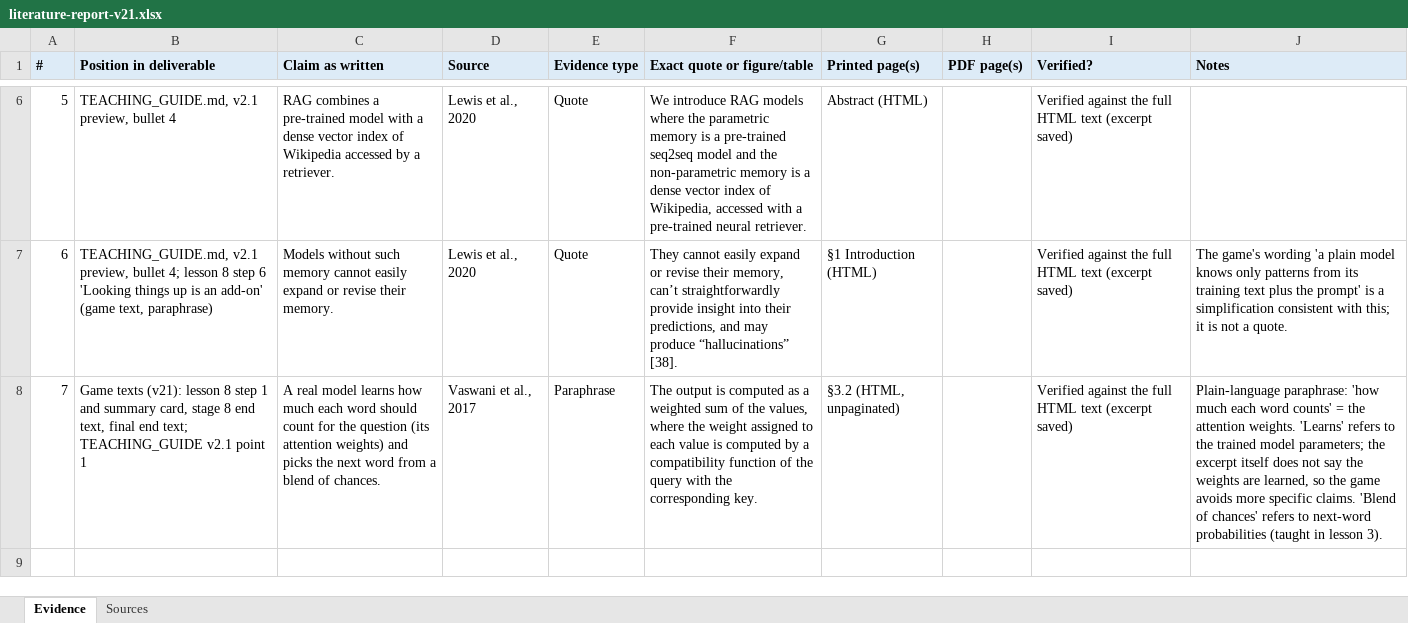
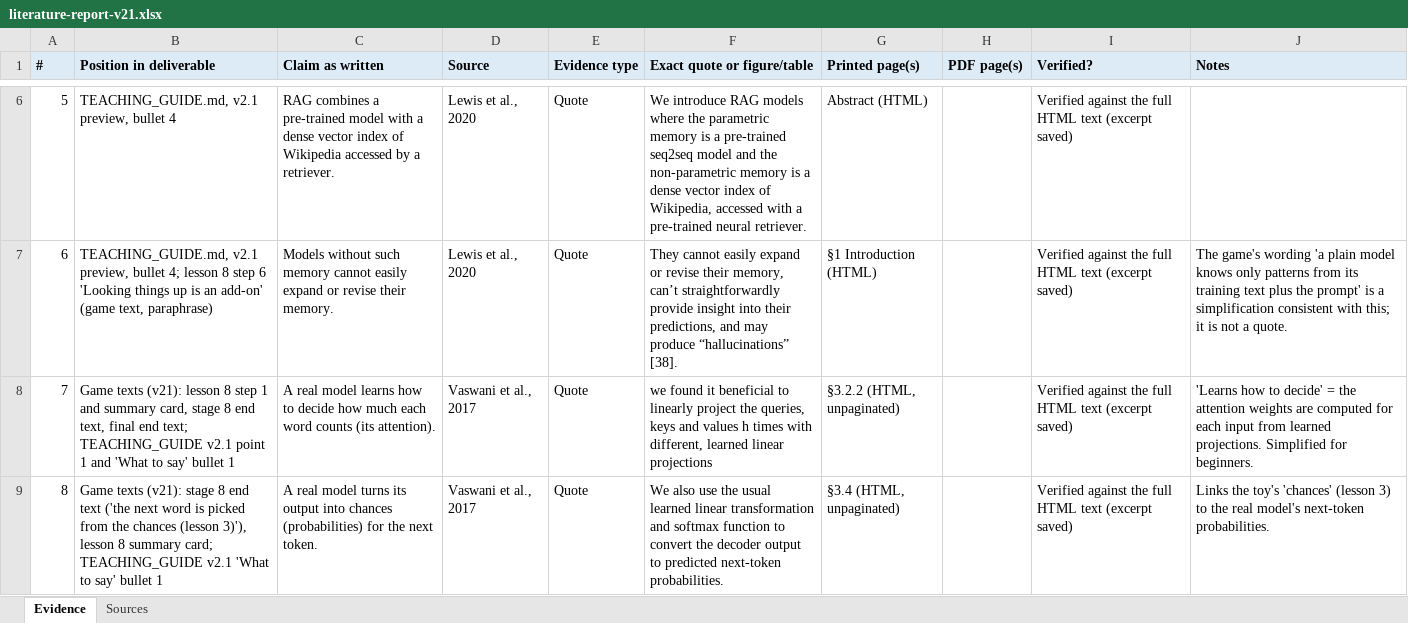
Before and after one commit to KWK-GoLive/ai-games-v2, an Excel workbook: literature-report-v21.xlsx, sheet Evidence, drawn as a sheet; only a part is shown, gaps mark what is left out; values as stored, in another font and other column widths than the file's, no borders; the diff names each change by its address in the sheet, - before the commit and + after, or states it on an @@ line.

Commit message:
v2.1 review rounds 4-5: docs, review log, literature report

```diff
--- a/literature-report-v21.xlsx (sheet Evidence)
+++ b/literature-report-v21.xlsx (sheet Evidence)
-B8 (Position in deliverable): …point 1
+B8 (Position in deliverable): …point 1 and 'What to say' bullet 1
-C8 (Claim as written): …learns how much each word should count for the question (its attention weights) and picks the next word from a blend of chances.
+C8 (Claim as written): …learns how to decide how much each word counts (its attention).
-E8 (Evidence type): Paraphrase
+E8 (Evidence type): Quote
-F8 (Exact quote or figure/table): The output is computed as a weighted sum of the values, where the weight assigned to each value is computed by a compatibility function of the query with the corresponding key.
+F8 (Exact quote or figure/table): we found it beneficial to linearly project the queries, keys and values h times with different, learned linear projections
-G8 (Printed page(s)): §3.2 (HTML, unpaginated)
+G8 (Printed page(s)): §3.2.2 (HTML, unpaginated)
-J8 (Notes): Plain-language paraphrase: 'how much each word counts' = the attention weights. 'Learns' refers to the trained model parameters; the excerpt itself does not say the weights are learned, so the game avoids more specific claims. 'Blend of chances' refers to next-word probabilities (taught in lesson 3).
+J8 (Notes): 'Learns how to decide' = the attention weights are computed for each input from learned projections. Simplified for beginners.
+row 9: 8 | Game texts (v21): stage 8 end text ('the next word is picked from the chances (lesson 3)'), lesson 8 summary card; TEACHING_GUIDE v2.1 'What to say' bullet 1 | A real model turns its output into chances (probabilities) for the next token. | Vaswani et al., 2017 | Quote | We also use the usual learned linear transformation and softmax function to convert the decoder output to predicted next-token probabilities. | §3.4 (HTML, unpaginated) |  | Verified against the full HTML text (excerpt saved) | Links the toy's 'chances' (lesson 3) to the real model's next-token probabilities.
```
Also changed, not shown: 4 other files.
